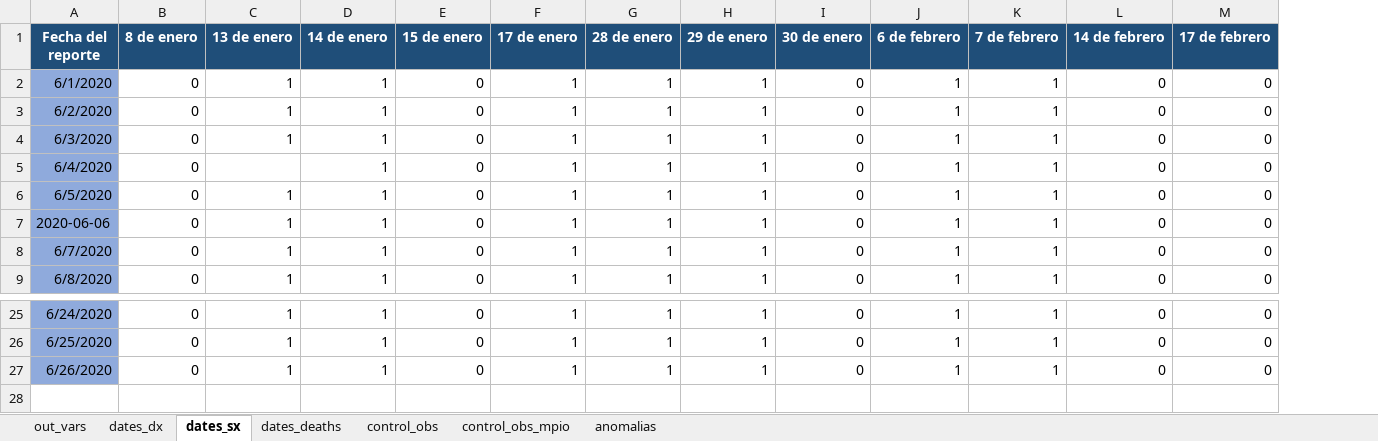
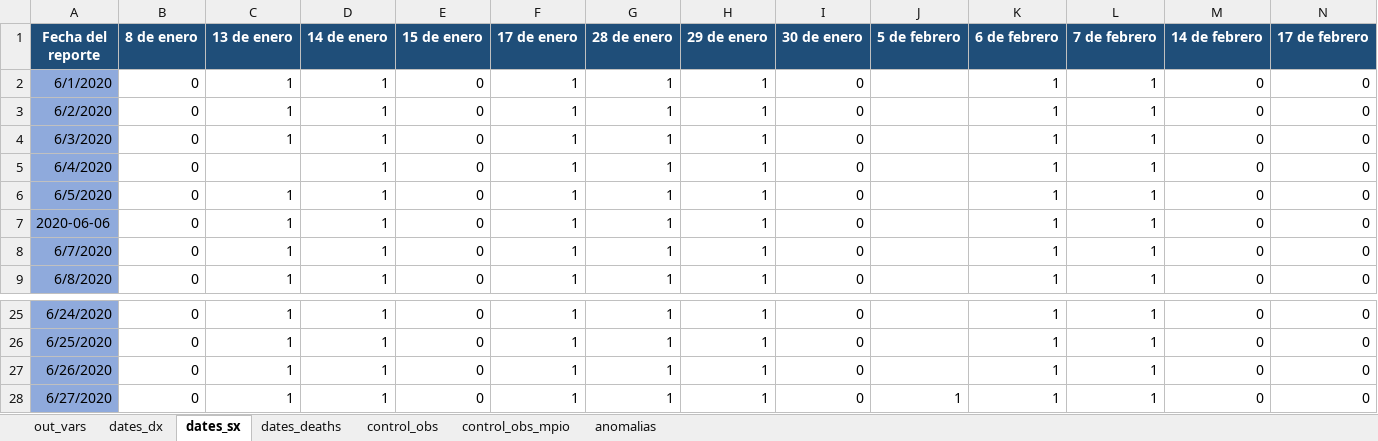
Before and after one commit to PADeCI/covid19-mx-data, an Excel workbook: data-validation/bitacora_historica_datos_abiertos.xlsx, sheet dates_sx, drawn as a sheet; only a part is shown, gaps mark what is left out; values as stored, in another font and other column widths than the file's, no borders; the diff names each change by its address in the sheet, - before the commit and + after, or states it on an @@ line.

```diff
--- a/data-validation/bitacora_historica_datos_abiertos.xlsx (sheet dates_sx)
+++ b/data-validation/bitacora_historica_datos_abiertos.xlsx (sheet dates_sx)
+column J (5 de febrero), empty
+row 28: 6/27/2020 | 0 | 1 | 1 | 0 | 1 | 1 | 1 | 0 | 1 | 1 | 1 | 0 | 0
```
Also changed, not shown: sheet dates_dx, sheet dates_deaths, sheet out_vars, sheet control_obs, sheet anomalias, data-validation/bitacora_historica_tablero_oficial.xlsx, 5 other files.
